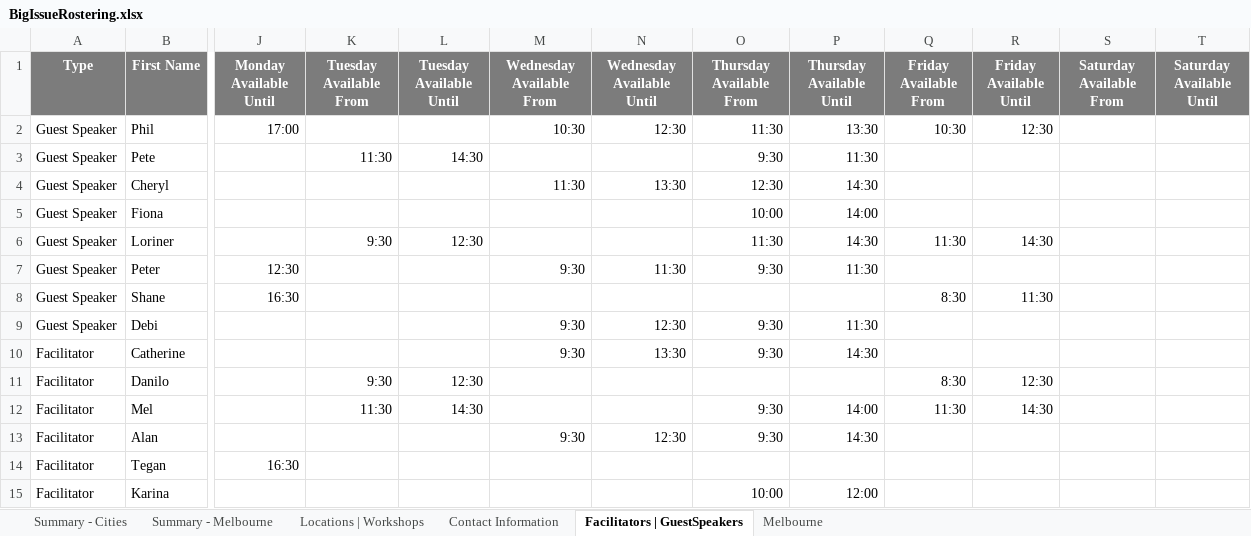
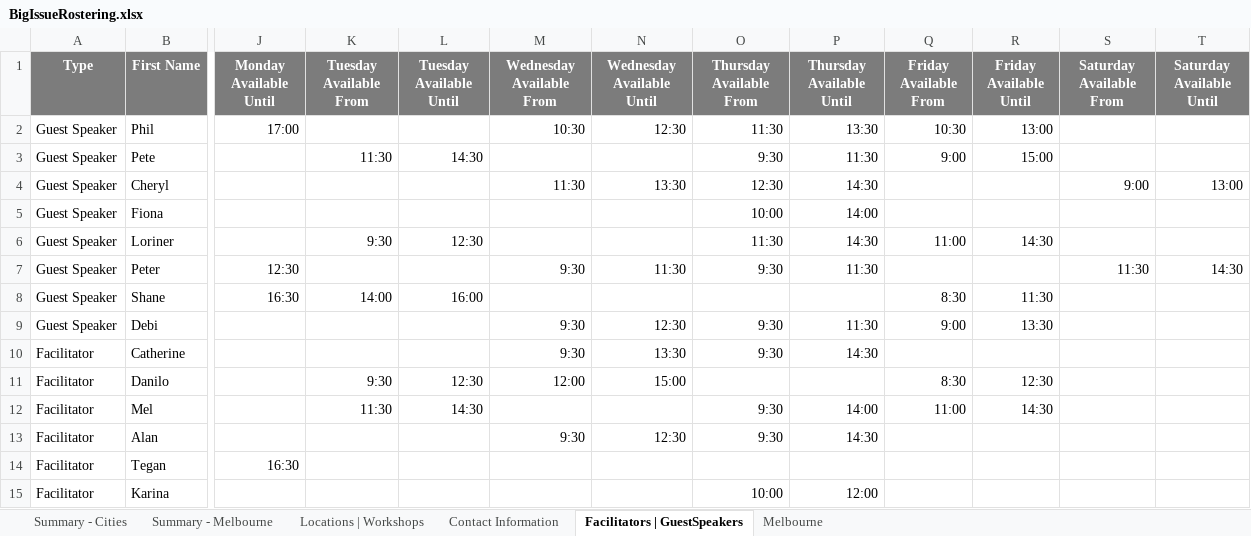
Before and after one commit to omjadas/swen90014-2019-bi-bilby, an Excel workbook: src/ExcelSheetIO/BigIssueRostering.xlsx, sheet Facilitators | GuestSpeakers, drawn as a sheet; only a part is shown, gaps mark what is left out; values as stored, in another font and other column widths than the file's, no borders; the diff names each change by its address in the sheet, - before the commit and + after, or states it on an @@ line.

Commit message:
Update BigIssueRostering.xlsx

```diff
--- a/src/ExcelSheetIO/BigIssueRostering.xlsx (sheet Facilitators | GuestSpeakers)
+++ b/src/ExcelSheetIO/BigIssueRostering.xlsx (sheet Facilitators | GuestSpeakers)
-R2 (Friday Available Until): 12:30
+R2 (Friday Available Until): 13:00
-Q3 (Friday Available From): (empty)
+Q3 (Friday Available From): 9:00
-R3 (Friday Available Until): (empty)
+R3 (Friday Available Until): 15:00
-S4 (Saturday Available From): (empty)
+S4 (Saturday Available From): 9:00
-T4 (Saturday Available Until): (empty)
+T4 (Saturday Available Until): 13:00
-Q6 (Friday Available From): 11:30
+Q6 (Friday Available From): 11:00
-S7 (Saturday Available From): (empty)
+S7 (Saturday Available From): 11:30
-T7 (Saturday Available Until): (empty)
+T7 (Saturday Available Until): 14:30
-K8 (Tuesday Available From): (empty)
+K8 (Tuesday Available From): 14:00
-L8 (Tuesday Available Until): (empty)
+L8 (Tuesday Available Until): 16:00
-Q9 (Friday Available From): (empty)
+Q9 (Friday Available From): 9:00
-R9 (Friday Available Until): (empty)
+R9 (Friday Available Until): 13:30
-M11 (Wednesday Available From): (empty)
+M11 (Wednesday Available From): 12:00
-N11 (Wednesday Available Until): (empty)
+N11 (Wednesday Available Until): 15:00
-Q12 (Friday Available From): 11:30
+Q12 (Friday Available From): 11:00
```
Also changed, not shown: sheet Melbourne.
